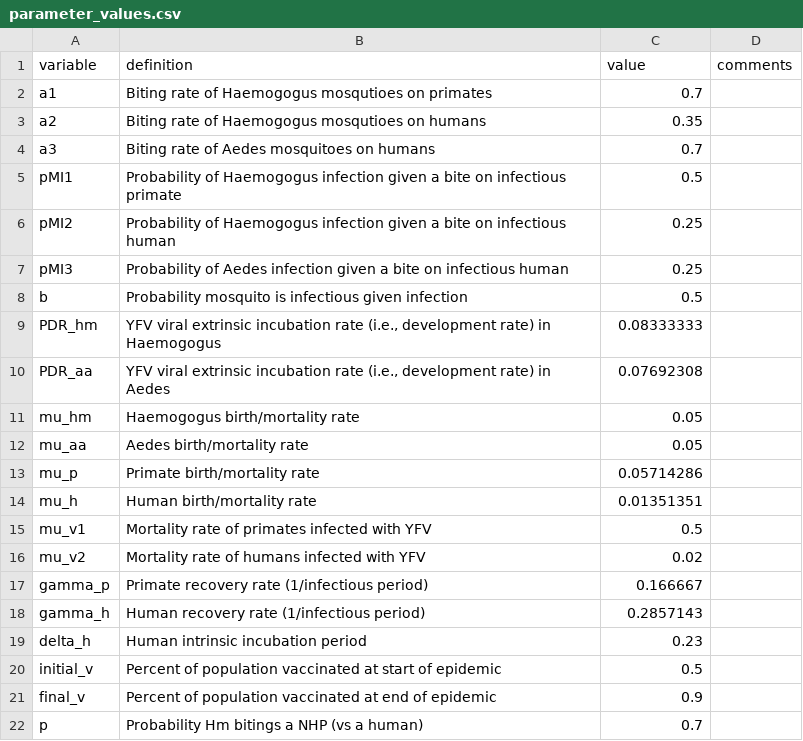
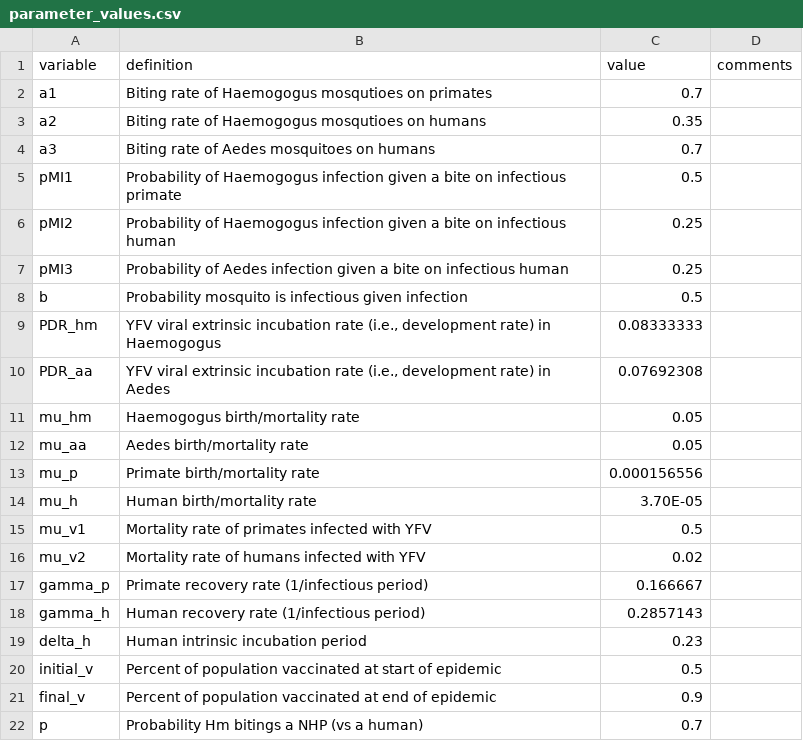
Before and after one commit to jms5151/YFV_Brazil, a CSV file: parameter_values.csv, drawn as a sheet.

```diff
--- a/parameter_values.csv
+++ b/parameter_values.csv
@@ -12,4 +12,4 @@ mu_hm,Haemogogus birth/mortality rate,0.05,
 mu_aa,Aedes birth/mortality rate,0.05,
-mu_p,Primate birth/mortality rate,0.05714286,
-mu_h,Human birth/mortality rate,0.01351351,
+mu_p,Primate birth/mortality rate,0.000156556,
+mu_h,Human birth/mortality rate,3.70E-05,
 mu_v1,Mortality rate of primates infected with YFV,0.5,
```
Also changed, not shown: 4 other files.
